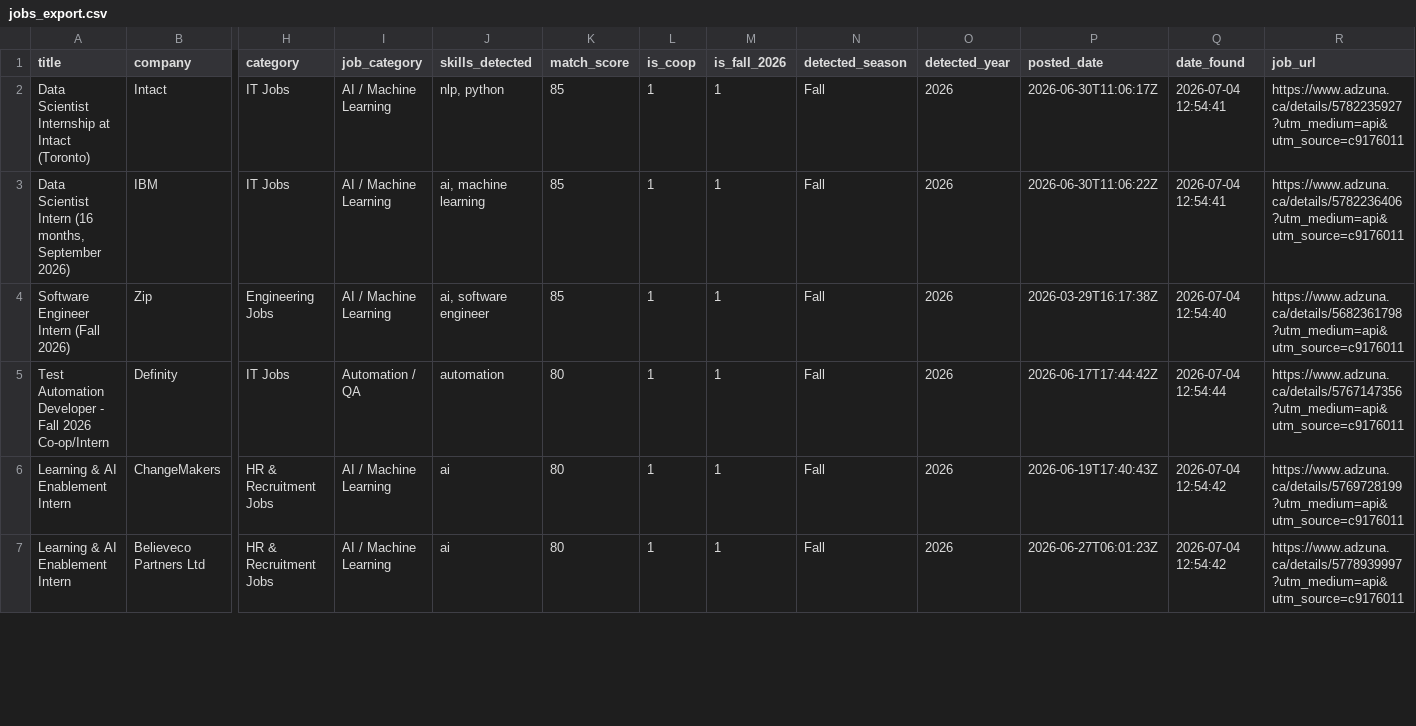
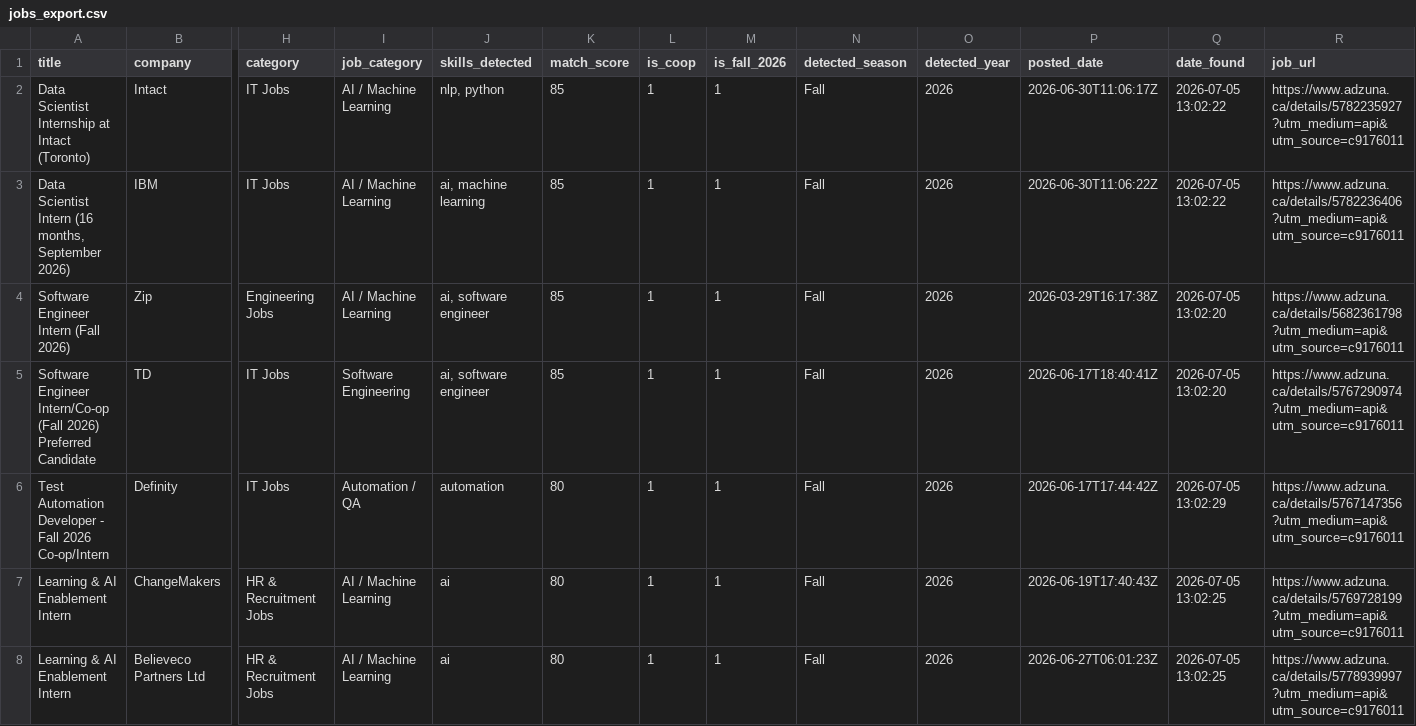
Before and after one commit to claraashraf24/coop-radar-ai, a CSV file: data/exports/jobs_export.csv, drawn as a sheet; only a part is shown, gaps mark what is left out; addresses are those after the commit; rows hold the shown columns only; the diff covers the shown part only; the diff names each change by its address in the sheet, - before the commit and + after, or states it on an @@ line.

```diff
--- a/data/exports/jobs_export.csv
+++ b/data/exports/jobs_export.csv
-Q2:Q3 (date_found): 2026-07-04 12:54:41
+Q2:Q3 (date_found): 2026-07-05 13:02:22
-Q4 (date_found): 2026-07-04 12:54:40
+Q4 (date_found): 2026-07-05 13:02:20
+row 5: Software Engineer Intern/Co-op (Fall 2026) Preferred Candidate | TD | IT Jobs | Software Engineering | ai, software engineer | 85 | 1 | 1 | Fall | 2026 | 2026-06-17T18:40:41Z | 2026-07-05 13:02:20 | https://www.adzuna.ca/details/5767290974?utm_medium=api&utm_source=c9176011
-Q6 (date_found): 2026-07-04 12:54:44
+Q6 (date_found): 2026-07-05 13:02:29
-Q7:Q8 (date_found): 2026-07-04 12:54:42
+Q7:Q8 (date_found): 2026-07-05 13:02:25
```
Also changed, not shown: 2 added rows, 1 removed row and 110 edited cells elsewhere in this file.
